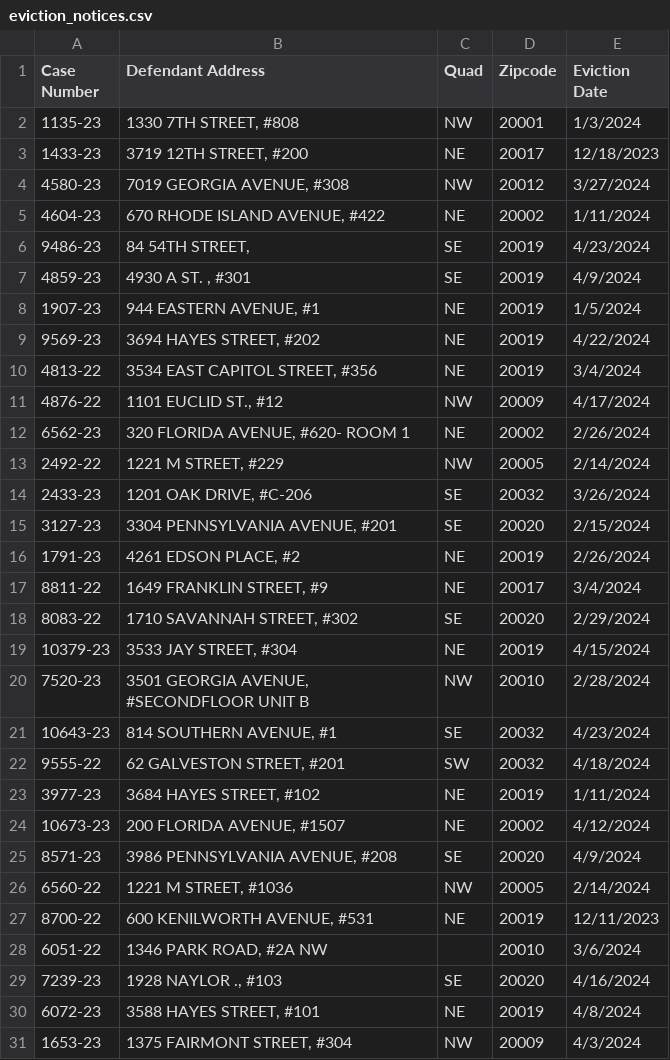
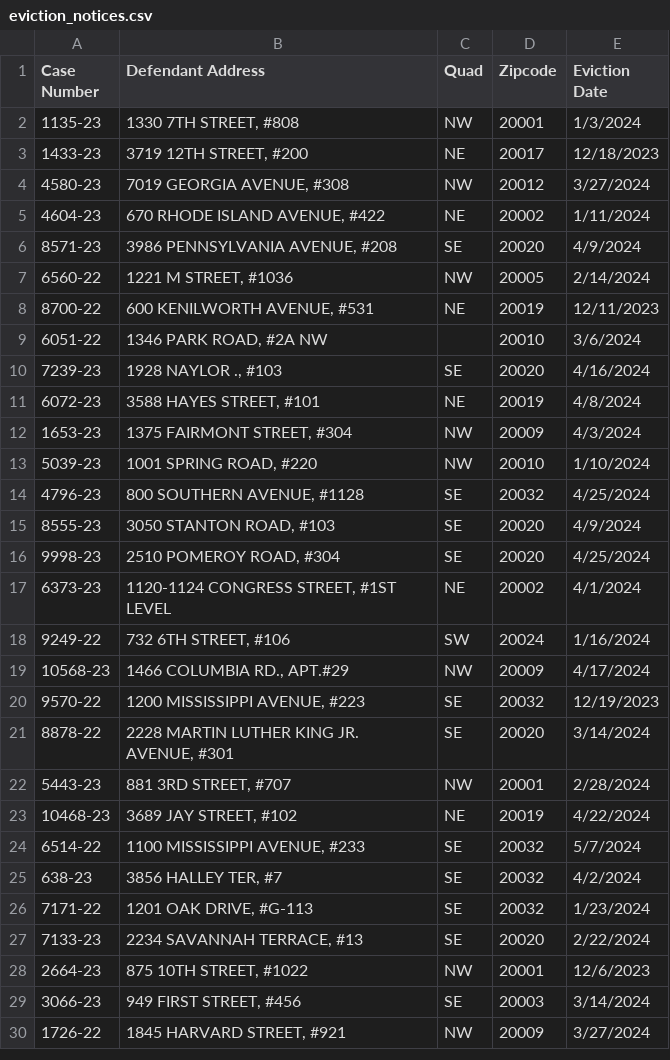
Before and after one commit to taymnichols/eviction_notice_bot_taymnichols, a CSV file: scraper/eviction_notices.csv, drawn as a sheet; only a part is shown; the shorter side is filled out with more unchanged rows.

```diff
--- a/scraper/eviction_notices.csv
+++ b/scraper/eviction_notices.csv
@@ -5,21 +5,2 @@ Case Number,Defendant Address,Quad,Zipcode,Eviction Date
 4604-23,"670 RHODE ISLAND AVENUE, #422",NE,20002,1/11/2024
-9486-23,"84 54TH STREET,",SE,20019,4/23/2024
-4859-23,"4930 A ST. , #301",SE,20019,4/9/2024
-1907-23,"944 EASTERN AVENUE, #1",NE,20019,1/5/2024
-9569-23,"3694 HAYES STREET, #202",NE,20019,4/22/2024
-4813-22,"3534 EAST CAPITOL STREET, #356",NE,20019,3/4/2024
-4876-22,"1101 EUCLID ST., #12",NW,20009,4/17/2024
-6562-23,"320 FLORIDA AVENUE, #620- ROOM 1",NE,20002,2/26/2024
-2492-22,"1221 M STREET, #229",NW,20005,2/14/2024
-2433-23,"1201 OAK DRIVE, #C-206",SE,20032,3/26/2024
-3127-23,"3304 PENNSYLVANIA AVENUE, #201",SE,20020,2/15/2024
-1791-23,"4261 EDSON PLACE, #2",NE,20019,2/26/2024
-8811-22,"1649 FRANKLIN STREET, #9",NE,20017,3/4/2024
-8083-22,"1710 SAVANNAH STREET, #302",SE,20020,2/29/2024
-10379-23,"3533 JAY STREET, #304",NE,20019,4/15/2024
-7520-23,"3501 GEORGIA AVENUE, #SECONDFLOOR UNIT B",NW,20010,2/28/2024
-10643-23,"814 SOUTHERN AVENUE, #1",SE,20032,4/23/2024
-9555-22,"62 GALVESTON STREET, #201",SW,20032,4/18/2024
-3977-23,"3684 HAYES STREET, #102",NE,20019,1/11/2024
-10673-23,"200 FLORIDA AVENUE, #1507",NE,20002,4/12/2024
 8571-23,"3986 PENNSYLVANIA AVENUE, #208",SE,20020,4/9/2024
```
Also changed, not shown: 41 other files.
